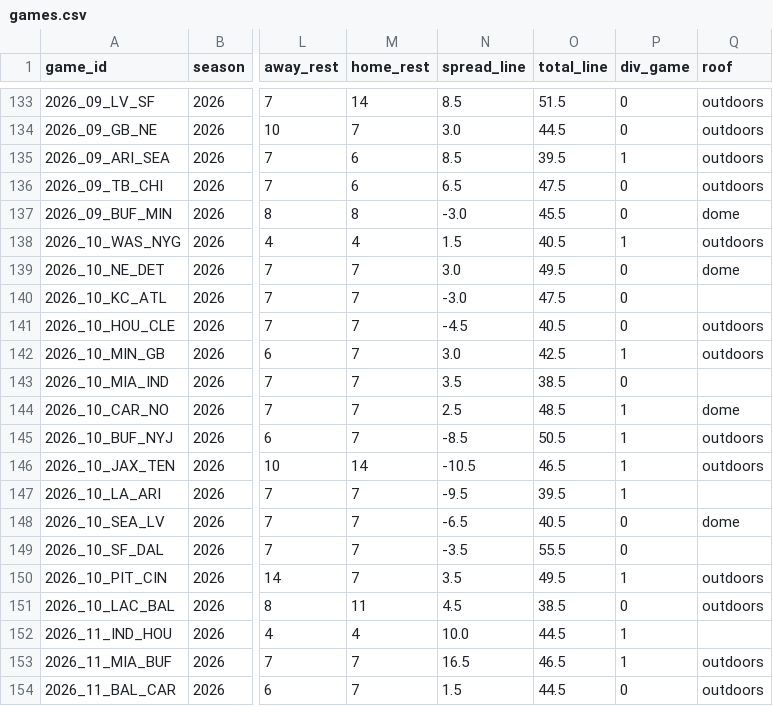
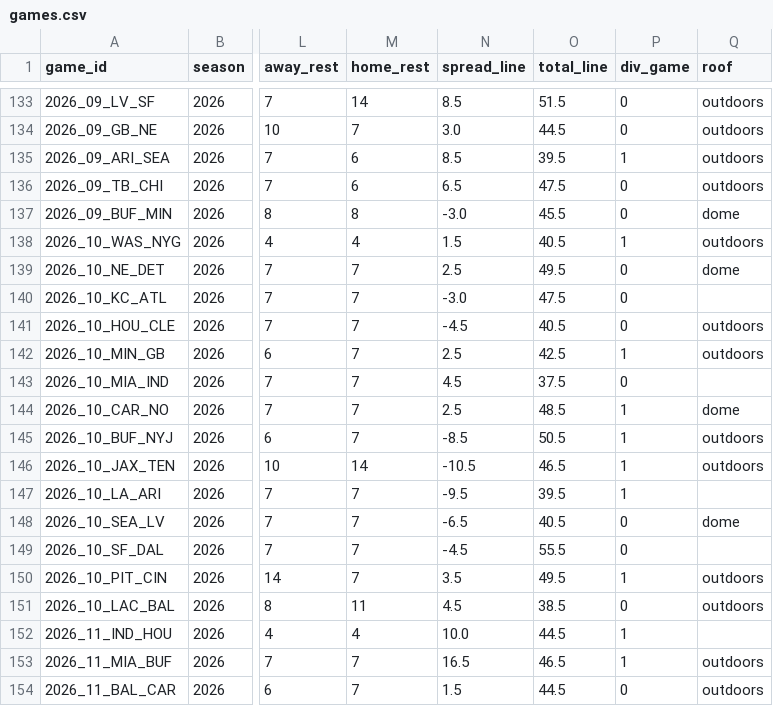
Before and after one commit to bmillercreates/The-Prop-Exchange, a CSV file: data/stats/games.csv, drawn as a sheet; only a part is shown, gaps mark what is left out; the diff names each change by its address in the sheet, - before the commit and + after, or states it on an @@ line.

```diff
--- a/data/stats/games.csv
+++ b/data/stats/games.csv
-N139 (spread_line): 3.0
+N139 (spread_line): 2.5
-N142 (spread_line): 3.0
+N142 (spread_line): 2.5
-N143 (spread_line): 3.5
+N143 (spread_line): 4.5
-O143 (total_line): 38.5
+O143 (total_line): 37.5
-N149 (spread_line): -3.5
+N149 (spread_line): -4.5
```
Also changed, not shown: data/injuries.csv, data/stats/player_games.csv, 19 other files.
